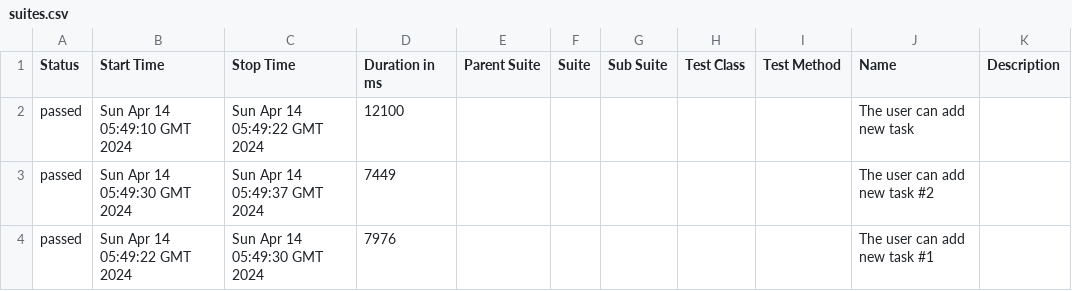
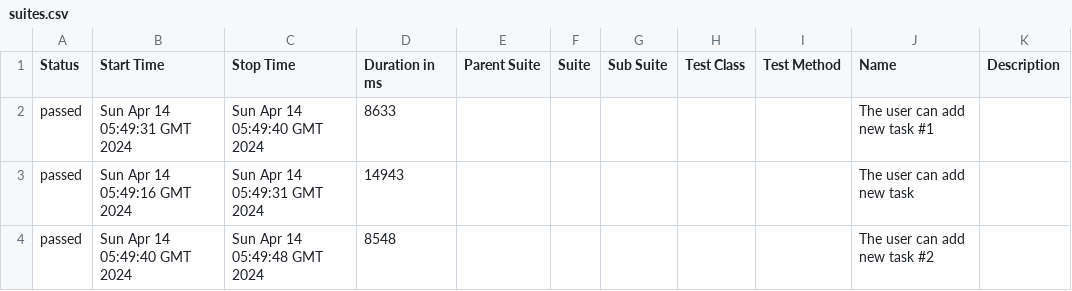
Before and after one commit to jasonrla/appium-ci-android-ios, a CSV file: 4/data/suites.csv, drawn as a sheet.

```diff
--- a/4/data/suites.csv
+++ b/4/data/suites.csv
@@ -1,4 +1,4 @@
 "Status","Start Time","Stop Time","Duration in ms","Parent Suite","Suite","Sub Suite","Test Class","Test Method","Name","Description"
-"passed","Sun Apr 14 05:49:10 GMT 2024","Sun Apr 14 05:49:22 GMT 2024","12100","","","","","","The user can add new task",""
-"passed","Sun Apr 14 05:49:30 GMT 2024","Sun Apr 14 05:49:37 GMT 2024","7449","","","","","","The user can add new task #2",""
-"passed","Sun Apr 14 05:49:22 GMT 2024","Sun Apr 14 05:49:30 GMT 2024","7976","","","","","","The user can add new task #1",""
+"passed","Sun Apr 14 05:49:31 GMT 2024","Sun Apr 14 05:49:40 GMT 2024","8633","","","","","","The user can add new task #1",""
+"passed","Sun Apr 14 05:49:16 GMT 2024","Sun Apr 14 05:49:31 GMT 2024","14943","","","","","","The user can add new task",""
+"passed","Sun Apr 14 05:49:40 GMT 2024","Sun Apr 14 05:49:48 GMT 2024","8548","","","","","","The user can add new task #2",""
```
Also changed, not shown: 28 other files.
